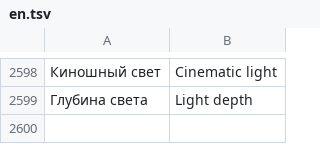
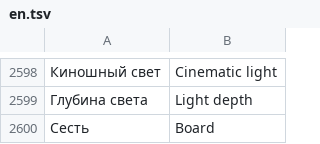
Before and after one commit to sashabrave/tank-city, a TSV file: data/locales/en.tsv, drawn as a sheet; only a part is shown, gaps mark what is left out; the diff names each change by its address in the sheet, - before the commit and + after, or states it on an @@ line.

```diff
--- a/data/locales/en.tsv
+++ b/data/locales/en.tsv
+row 2600: Сесть | Board
```
Also changed, not shown: 3 other files.
